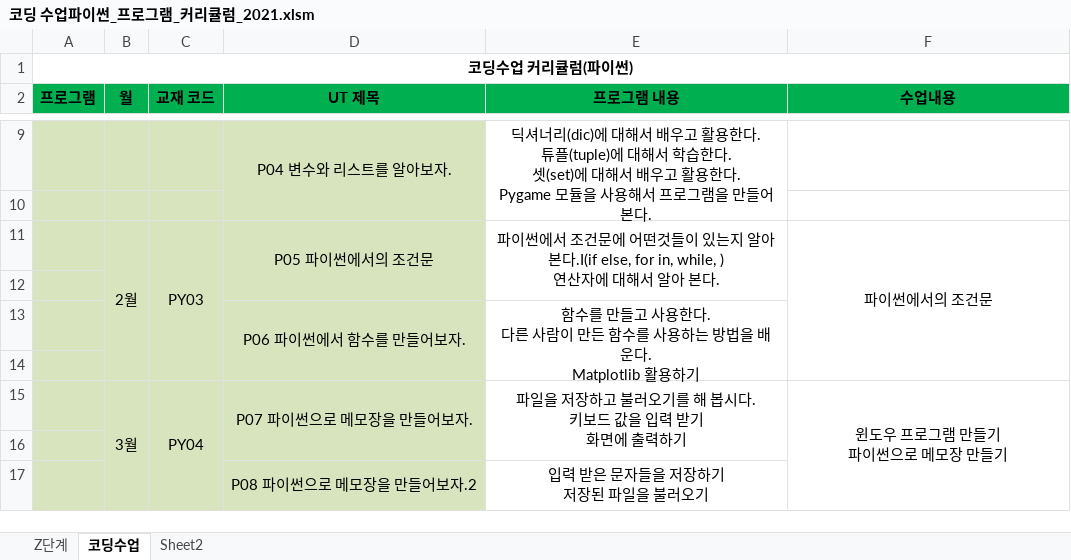
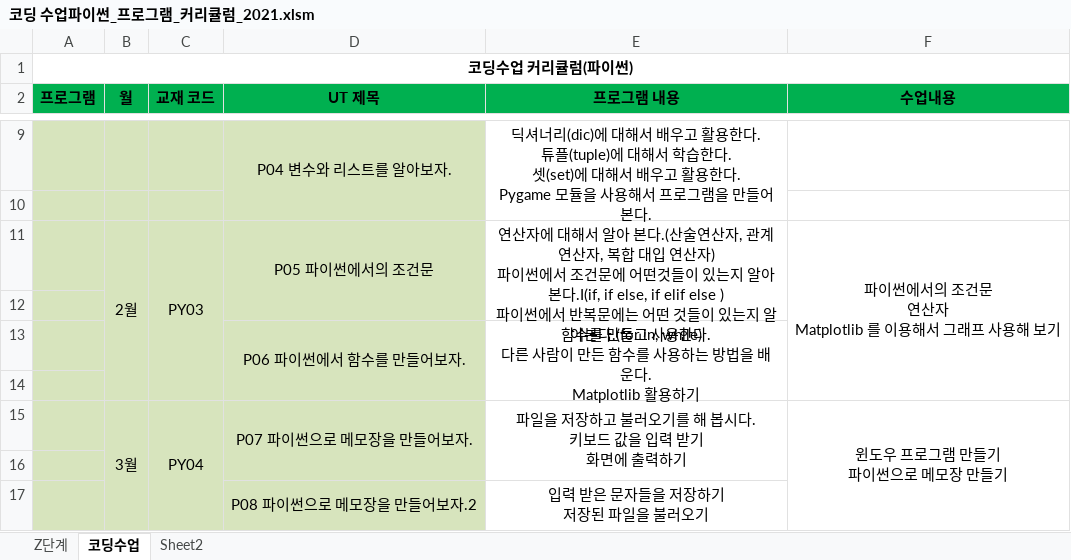
Before and after one commit to freshmea/weizman_python_class, an Excel workbook: textbook/코딩 수업파이썬_프로그램_커리큘럼_2021.xlsm, sheet 코딩수업, drawn as a sheet; only a part is shown, gaps mark what is left out; values as stored, in another font and other column widths than the file's, no borders; ↵ is a line break in a cell; the diff names each change by its address in the sheet, - before the commit and + after, or states it on an @@ line.

```diff
--- a/textbook/코딩 수업파이썬_프로그램_커리큘럼_2021.xlsm (sheet 코딩수업)
+++ b/textbook/코딩 수업파이썬_프로그램_커리큘럼_2021.xlsm (sheet 코딩수업)
-E11 (프로그램 내용): 파이썬에서 조건문에 어떤것들이 있는지 알아본다.I(if else, for in, while, ) ↵ 연산자에 대해서 알아 본다.
+E11 (프로그램 내용): 연산자에 대해서 알아 본다.(산술연산자, 관계연산자, 복합 대입 연산자) ↵ 파이썬에서 조건문에 어떤것들이 있는지 알아본다.I(if, if else, if elif else ) ↵ 파이썬에서 반복문에는 어떤 것들이 있는지 알아본다.(for in, while)
-F11 (수업내용): 파이썬에서의 조건문
+F11 (수업내용): 파이썬에서의 조건문 ↵ 연산자 ↵ Matplotlib 를 이용해서 그래프 사용해 보기
```
Also changed, not shown: 2 other files.
